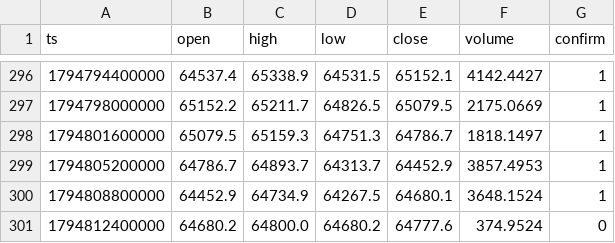
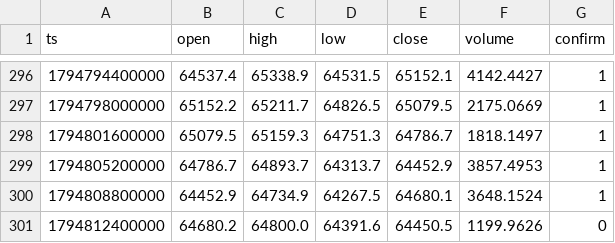
Before and after one commit to nguynquangdng12-sys/btc-data, a CSV file: data/btc_1h.csv, drawn as a sheet; only a part is shown, gaps mark what is left out.

```diff
--- a/data/btc_1h.csv
+++ b/data/btc_1h.csv
@@ -300,2 +300,2 @@ ts,open,high,low,close,volume,confirm
 1794808800000,64452.9,64734.9,64267.5,64680.1,3648.1524,1
-1794812400000,64680.2,64800.0,64680.2,64777.6,374.9524,0
+1794812400000,64680.2,64800.0,64391.6,64450.5,1199.9626,0
```
Also changed, not shown: data/btc_15m.csv, data/btc_1d.csv, 3 other files.
